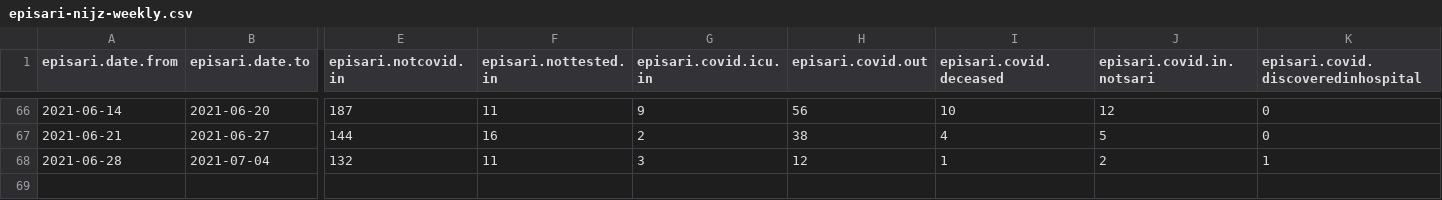
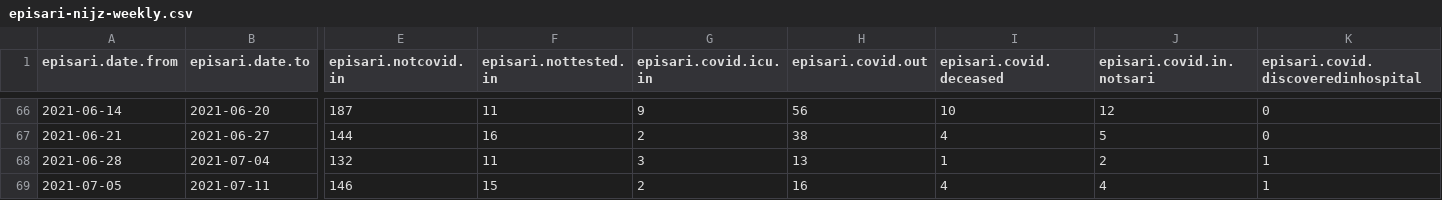
Before and after one commit to sledilnik/episari_nijz, a CSV file: episari-nijz-weekly.csv, drawn as a sheet; only a part is shown, gaps mark what is left out; rows hold the shown columns only; the diff names each change by its address in the sheet, - before the commit and + after, or states it on an @@ line.

```diff
--- a/episari-nijz-weekly.csv
+++ b/episari-nijz-weekly.csv
-H68 (episari.covid.out): 12
+H68 (episari.covid.out): 13
+row 69: 2021-07-05 | 2021-07-11 | 146 | 15 | 2 | 16 | 4 | 4 | 1
```
Also changed, not shown: episari-nijz-age.csv.
